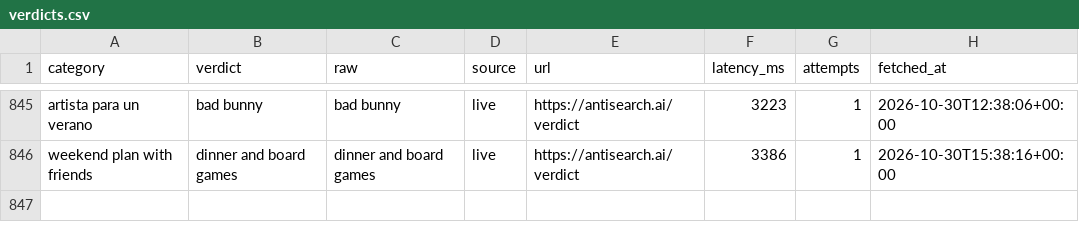
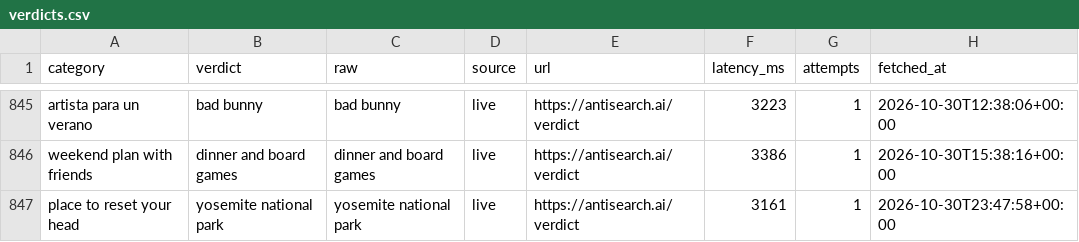
Before and after one commit to everfields/antisearch-automation, a CSV file: verdicts.csv, drawn as a sheet; only a part is shown, gaps mark what is left out.

```diff
--- a/verdicts.csv
+++ b/verdicts.csv
@@ -846 +846,2 @@ artista para un verano,bad bunny,bad bunny,live,https://antisearch.ai/verdict,32
 weekend plan with friends,dinner and board games,dinner and board games,live,https://antisearch.ai/verdict,3386,1,2026-10-30T15:38:16+00:00
+place to reset your head,yosemite national park,yosemite national park,live,https://antisearch.ai/verdict,3161,1,2026-10-30T23:47:58+00:00
```
Also changed, not shown: posts.csv, 1 other file.
